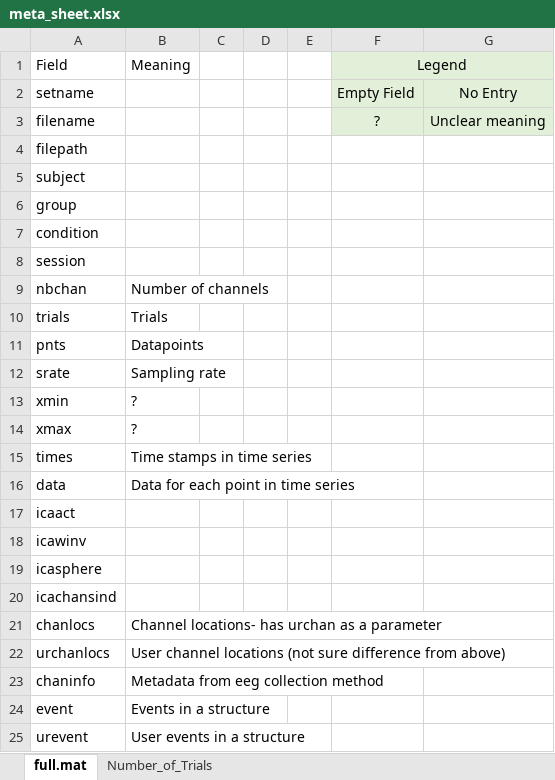
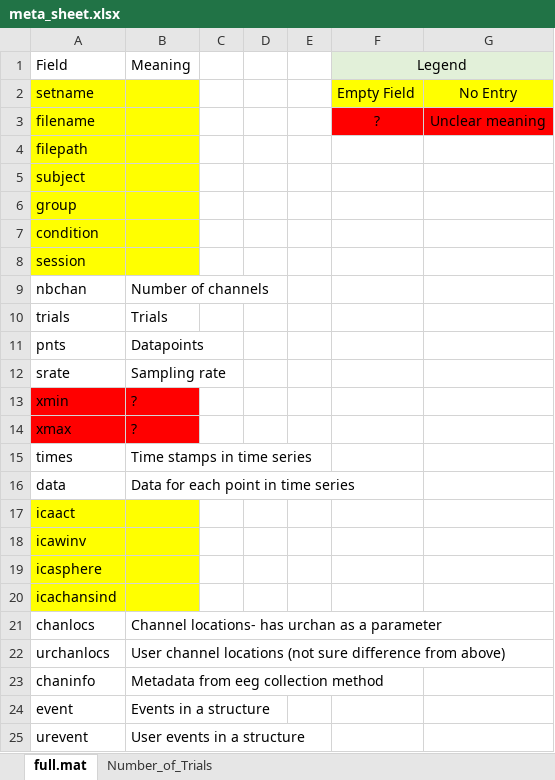
Before and after one commit to NeuroDataDesign/orange-panda-f16s17, an Excel workbook: eeg_data/meta_sheet.xlsx, sheet full.mat, drawn as a sheet; only a part is shown; values as stored, in another font and other column widths than the file's, no borders; the diff covers the shown part only; the diff names each change by its address in the sheet, - before the commit and + after, or states it on an @@ line.

```diff
--- a/eeg_data/meta_sheet.xlsx (sheet full.mat)
+++ b/eeg_data/meta_sheet.xlsx (sheet full.mat)
-A2:B8 fill: none
+A2:B8 fill: #FFFF00
-F2:G2 fill: #E2F0D9
+F2:G2 fill: #FFFF00
-F3:G3 fill: #E2F0D9
+F3:G3 fill: #FF0000
-A13:B14 fill: none
+A13:B14 fill: #FF0000
-A17:B20 fill: none
+A17:B20 fill: #FFFF00
```
Also changed, not shown: cell formats elsewhere in this sheet, 1 other file.
